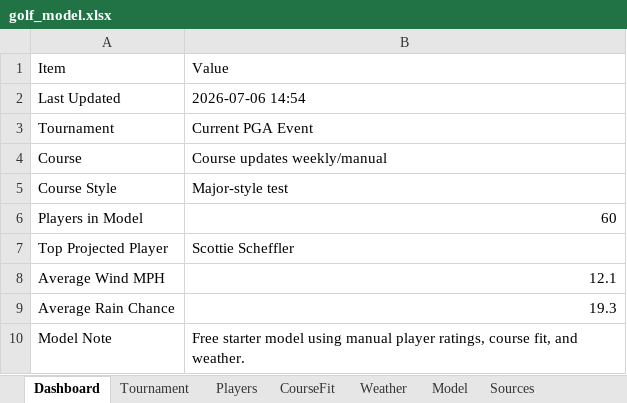
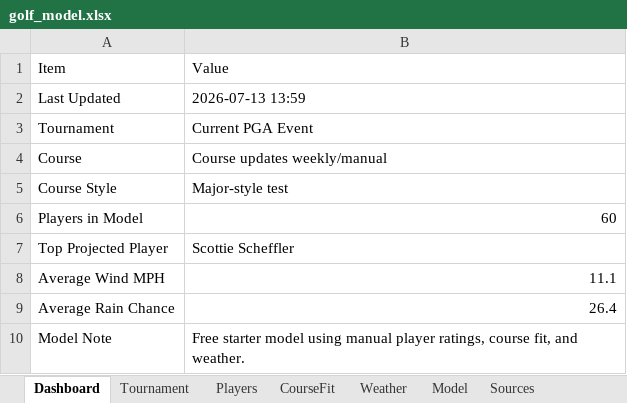
Before and after one commit to dokeefe12/golf-model, an Excel workbook: golf_model.xlsx, sheet Dashboard, drawn as a sheet; values as stored, in another font and other column widths than the file's, no borders; the diff names each change by its address in the sheet, - before the commit and + after, or states it on an @@ line.

```diff
--- a/golf_model.xlsx (sheet Dashboard)
+++ b/golf_model.xlsx (sheet Dashboard)
-B2: 2026-07-06 14:54
+B2: 2026-07-13 13:59
-B8: 12.1
+B8: 11.1
-B9: 19.3
+B9: 26.4
```
Also changed, not shown: sheet Weather.
